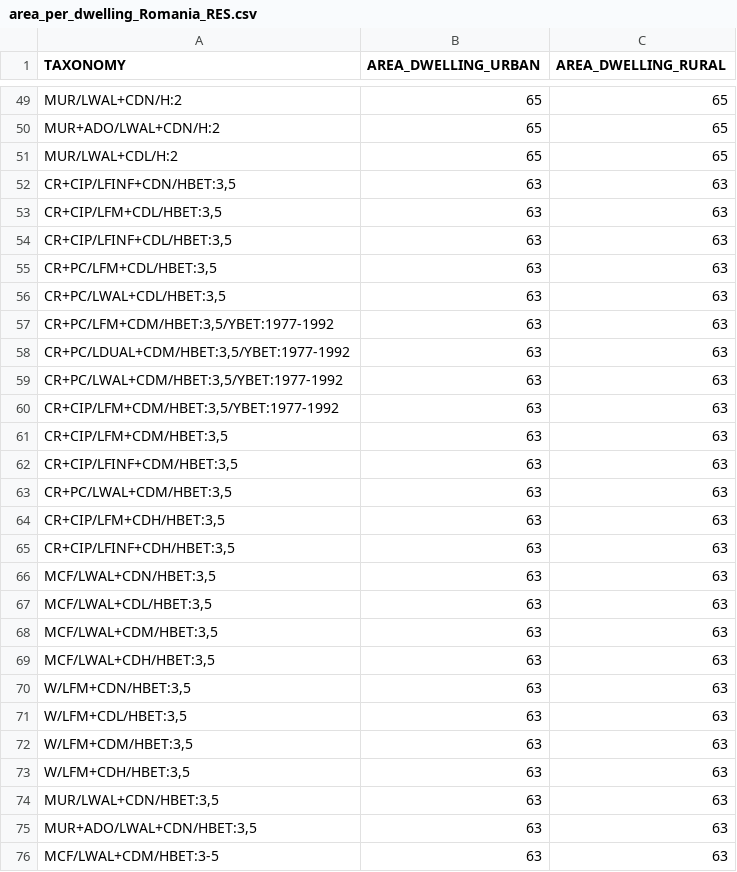
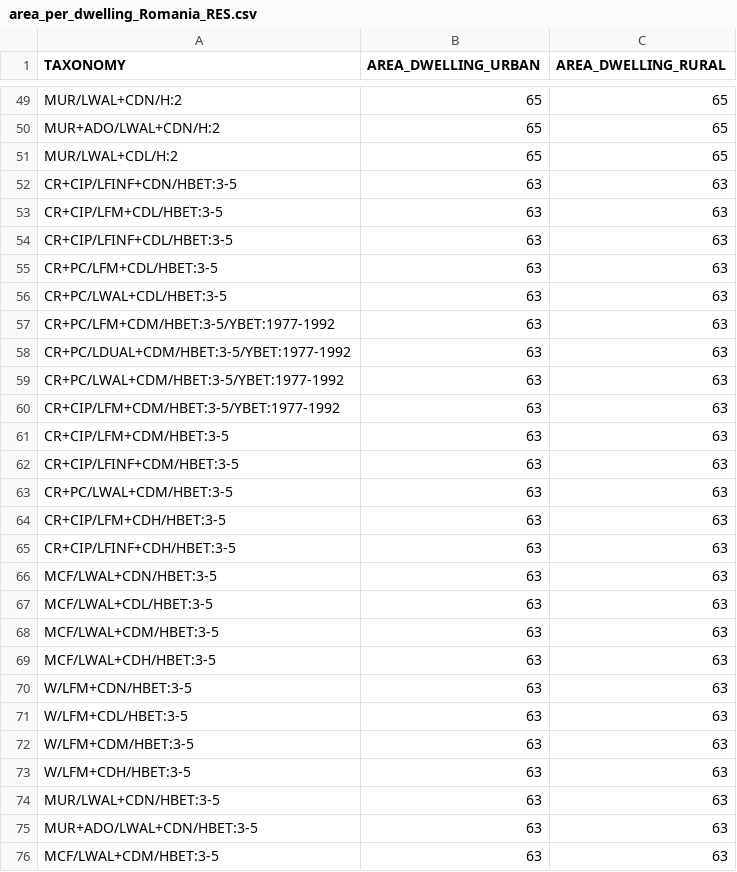
Before and after one commit to hcrowley/esrm20_exposure, a CSV file: res_dwelling_area/area_per_dwelling_Romania_RES.csv, drawn as a sheet; only a part is shown, gaps mark what is left out; the diff covers the shown part only.

Commit message:
replace HBET:3,5 with HBET:3-5 in Romania source data and mapping scheme (2)

```diff
--- a/res_dwelling_area/area_per_dwelling_Romania_RES.csv
+++ b/res_dwelling_area/area_per_dwelling_Romania_RES.csv
@@ -51,26 +51,26 @@ MUR+ADO/LWAL+CDN/H:2,65,65
 MUR/LWAL+CDL/H:2,65,65
-"CR+CIP/LFINF+CDN/HBET:3,5",63,63
-"CR+CIP/LFM+CDL/HBET:3,5",63,63
-"CR+CIP/LFINF+CDL/HBET:3,5",63,63
-"CR+PC/LFM+CDL/HBET:3,5",63,63
-"CR+PC/LWAL+CDL/HBET:3,5",63,63
-"CR+PC/LFM+CDM/HBET:3,5/YBET:1977-1992",63,63
-"CR+PC/LDUAL+CDM/HBET:3,5/YBET:1977-1992",63,63
-"CR+PC/LWAL+CDM/HBET:3,5/YBET:1977-1992",63,63
-"CR+CIP/LFM+CDM/HBET:3,5/YBET:1977-1992",63,63
-"CR+CIP/LFM+CDM/HBET:3,5",63,63
-"CR+CIP/LFINF+CDM/HBET:3,5",63,63
-"CR+PC/LWAL+CDM/HBET:3,5",63,63
-"CR+CIP/LFM+CDH/HBET:3,5",63,63
-"CR+CIP/LFINF+CDH/HBET:3,5",63,63
-"MCF/LWAL+CDN/HBET:3,5",63,63
-"MCF/LWAL+CDL/HBET:3,5",63,63
-"MCF/LWAL+CDM/HBET:3,5",63,63
-"MCF/LWAL+CDH/HBET:3,5",63,63
-"W/LFM+CDN/HBET:3,5",63,63
-"W/LFM+CDL/HBET:3,5",63,63
-"W/LFM+CDM/HBET:3,5",63,63
-"W/LFM+CDH/HBET:3,5",63,63
-"MUR/LWAL+CDN/HBET:3,5",63,63
-"MUR+ADO/LWAL+CDN/HBET:3,5",63,63
+CR+CIP/LFINF+CDN/HBET:3-5,63,63
+CR+CIP/LFM+CDL/HBET:3-5,63,63
+CR+CIP/LFINF+CDL/HBET:3-5,63,63
+CR+PC/LFM+CDL/HBET:3-5,63,63
+CR+PC/LWAL+CDL/HBET:3-5,63,63
+CR+PC/LFM+CDM/HBET:3-5/YBET:1977-1992,63,63
+CR+PC/LDUAL+CDM/HBET:3-5/YBET:1977-1992,63,63
+CR+PC/LWAL+CDM/HBET:3-5/YBET:1977-1992,63,63
+CR+CIP/LFM+CDM/HBET:3-5/YBET:1977-1992,63,63
+CR+CIP/LFM+CDM/HBET:3-5,63,63
+CR+CIP/LFINF+CDM/HBET:3-5,63,63
+CR+PC/LWAL+CDM/HBET:3-5,63,63
+CR+CIP/LFM+CDH/HBET:3-5,63,63
+CR+CIP/LFINF+CDH/HBET:3-5,63,63
+MCF/LWAL+CDN/HBET:3-5,63,63
+MCF/LWAL+CDL/HBET:3-5,63,63
 MCF/LWAL+CDM/HBET:3-5,63,63
+MCF/LWAL+CDH/HBET:3-5,63,63
+W/LFM+CDN/HBET:3-5,63,63
+W/LFM+CDL/HBET:3-5,63,63
+W/LFM+CDM/HBET:3-5,63,63
+W/LFM+CDH/HBET:3-5,63,63
+MUR/LWAL+CDN/HBET:3-5,63,63
+MUR+ADO/LWAL+CDN/HBET:3-5,63,63
+MCF/LWAL+CDM/HBET:3-5,63,63
```
Also changed, not shown: 1 edited cell elsewhere in this file, res_dwelling_per_building/dwlngs_per_bldngs_Romania_RES.csv.
